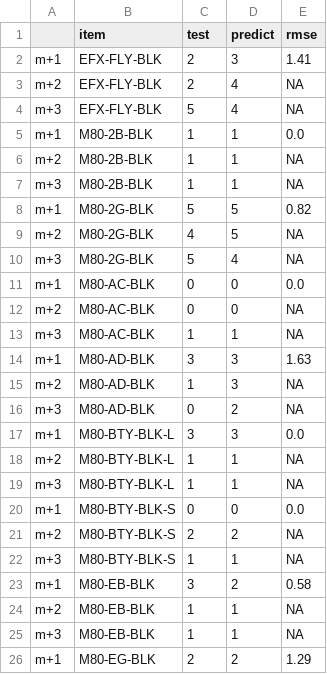
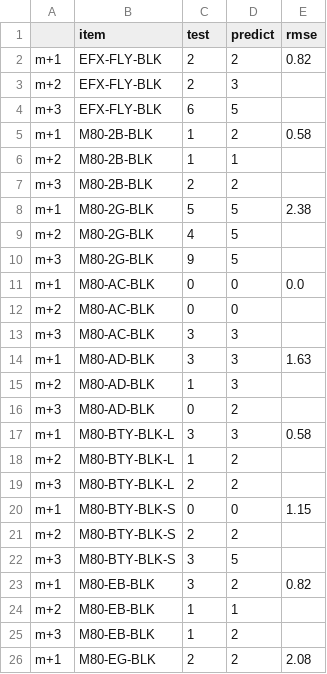
Before and after one commit to powlook/IRS-PM-2021-01-16-IS03PT-GRP-Telescope-OrderForecastingSystem, a CSV file: SystemFiles/data-processed/top20forecasts_LSTM_01to03.csv, drawn as a sheet; only a part is shown; the diff covers the shown part only.

```diff
--- a/SystemFiles/data-processed/top20forecasts_LSTM_01to03.csv
+++ b/SystemFiles/data-processed/top20forecasts_LSTM_01to03.csv
@@ -1,26 +1,26 @@
 ,item,test,predict,rmse
-m+1,EFX-FLY-BLK,2,3,1.41
-m+2,EFX-FLY-BLK,2,4,NA
-m+3,EFX-FLY-BLK,5,4,NA
-m+1,M80-2B-BLK,1,1,0.0
-m+2,M80-2B-BLK,1,1,NA
-m+3,M80-2B-BLK,1,1,NA
-m+1,M80-2G-BLK,5,5,0.82
-m+2,M80-2G-BLK,4,5,NA
-m+3,M80-2G-BLK,5,4,NA
+m+1,EFX-FLY-BLK,2,2,0.82
+m+2,EFX-FLY-BLK,2,3,
+m+3,EFX-FLY-BLK,6,5,
+m+1,M80-2B-BLK,1,2,0.58
+m+2,M80-2B-BLK,1,1,
+m+3,M80-2B-BLK,2,2,
+m+1,M80-2G-BLK,5,5,2.38
+m+2,M80-2G-BLK,4,5,
+m+3,M80-2G-BLK,9,5,
 m+1,M80-AC-BLK,0,0,0.0
-m+2,M80-AC-BLK,0,0,NA
-m+3,M80-AC-BLK,1,1,NA
+m+2,M80-AC-BLK,0,0,
+m+3,M80-AC-BLK,3,3,
 m+1,M80-AD-BLK,3,3,1.63
-m+2,M80-AD-BLK,1,3,NA
-m+3,M80-AD-BLK,0,2,NA
-m+1,M80-BTY-BLK-L,3,3,0.0
-m+2,M80-BTY-BLK-L,1,1,NA
-m+3,M80-BTY-BLK-L,1,1,NA
-m+1,M80-BTY-BLK-S,0,0,0.0
-m+2,M80-BTY-BLK-S,2,2,NA
-m+3,M80-BTY-BLK-S,1,1,NA
-m+1,M80-EB-BLK,3,2,0.58
-m+2,M80-EB-BLK,1,1,NA
-m+3,M80-EB-BLK,1,1,NA
-m+1,M80-EG-BLK,2,2,1.29
+m+2,M80-AD-BLK,1,3,
+m+3,M80-AD-BLK,0,2,
+m+1,M80-BTY-BLK-L,3,3,0.58
+m+2,M80-BTY-BLK-L,1,2,
+m+3,M80-BTY-BLK-L,2,2,
+m+1,M80-BTY-BLK-S,0,0,1.15
+m+2,M80-BTY-BLK-S,2,2,
+m+3,M80-BTY-BLK-S,3,5,
+m+1,M80-EB-BLK,3,2,0.82
+m+2,M80-EB-BLK,1,1,
+m+3,M80-EB-BLK,1,2,
+m+1,M80-EG-BLK,2,2,2.08
```
Also changed, not shown: 52 edited cells elsewhere in this file, SystemFiles/data-processed/top20forecasts_ARIMA_01to03.csv, SystemFiles/data-processed/top20forecasts_RollingMA_01to03.csv, 5 other files.
